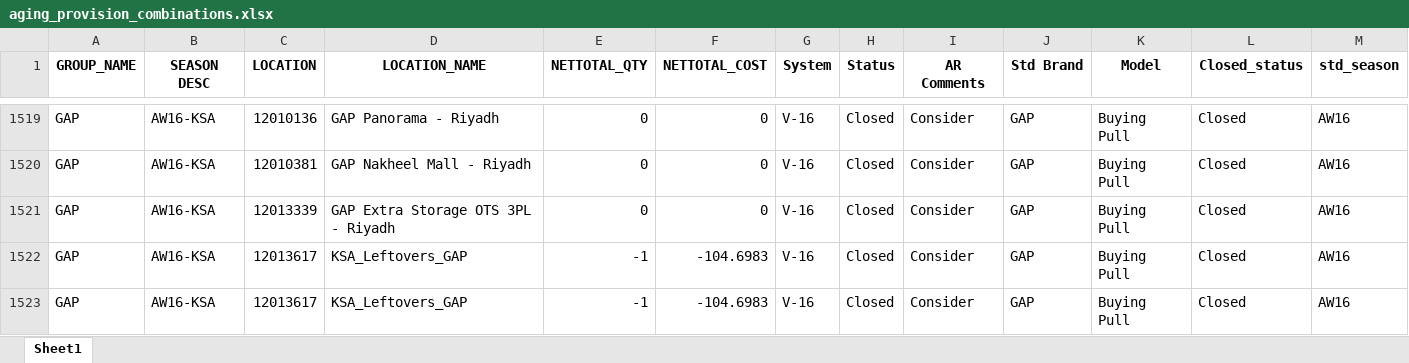
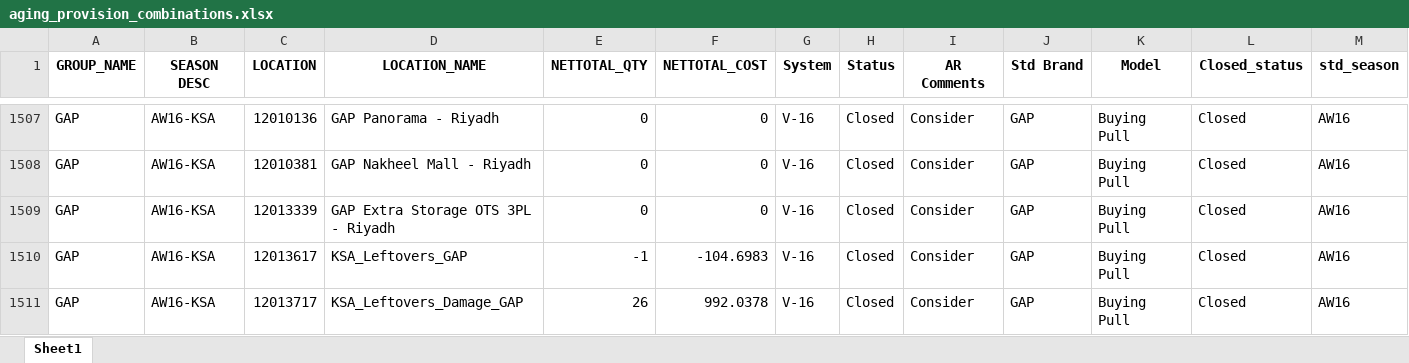
Before and after one commit to saadmehboob/Aging-provision, an Excel workbook: Output/aging_provision_combinations.xlsx, sheet Sheet1, drawn as a sheet; only a part is shown, gaps mark what is left out; the shorter side is filled out with more unchanged rows; values as stored, in another font and other column widths than the file's, no borders; rows hold the shown columns only; the diff covers the shown part only; the diff names each change by its address in the sheet, - before the commit and + after, or states it on an @@ line.

```diff
--- a/Output/aging_provision_combinations.xlsx (sheet Sheet1)
+++ b/Output/aging_provision_combinations.xlsx (sheet Sheet1)
-row 1522: GAP | AW16-KSA | 12013617 | KSA_Leftovers_GAP | -1 | -104.6983 | V-16 | Closed | Consider | GAP | Buying Pull | Closed | AW16
```
Also changed, not shown: 65 removed rows elsewhere in this sheet, 2 other files.
